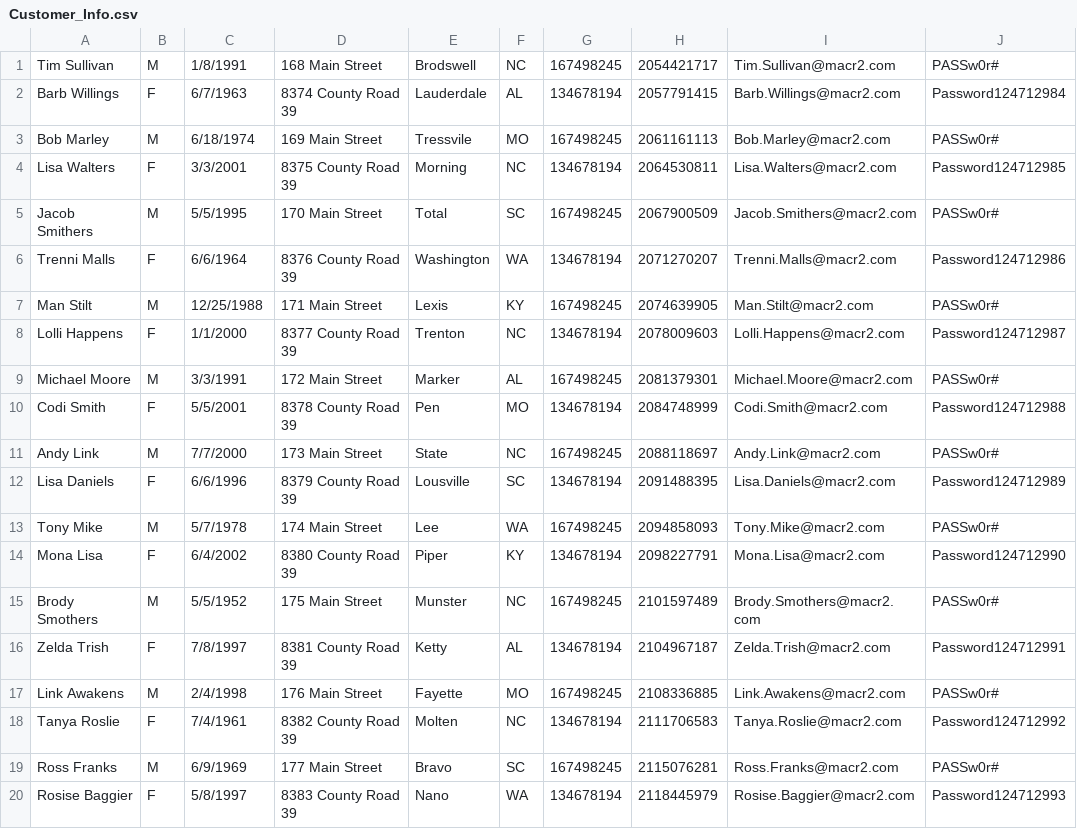
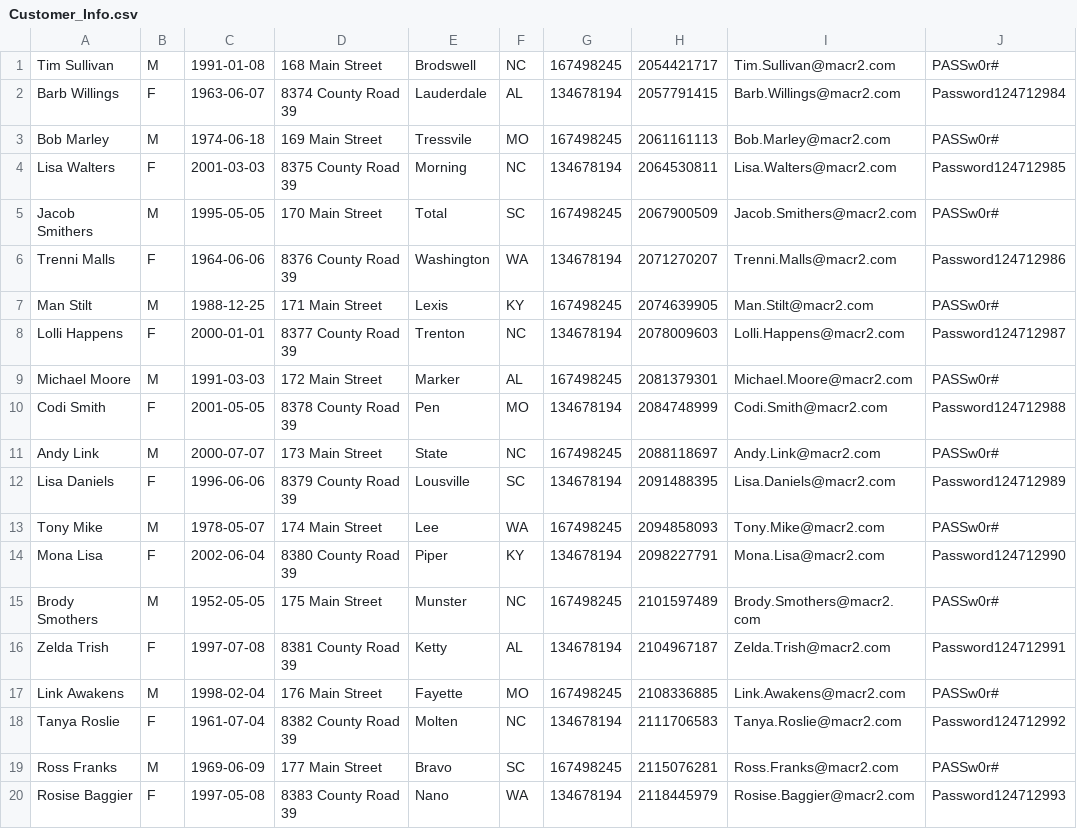
Before and after one commit to kilgoreandy/selenium-java-yt, a CSV file: resources/Customer_Info.csv, drawn as a sheet.

```diff
--- a/resources/Customer_Info.csv
+++ b/resources/Customer_Info.csv
@@ -1,20 +1,20 @@
-Tim Sullivan ,M,1/8/1991,168 Main Street,Brodswell,NC,167498245,2054421717,Tim.Sullivan@macr2.com,PASSw0r#
-Barb Willings,F,6/7/1963,8374 County Road 39,Lauderdale,AL,134678194,2057791415,Barb.Willings@macr2.com,Password124712984
-Bob Marley,M,6/18/1974,169 Main Street,Tressvile,MO,167498245,2061161113,Bob.Marley@macr2.com,PASSw0r#
-Lisa Walters,F,3/3/2001,8375 County Road 39,Morning,NC,134678194,2064530811,Lisa.Walters@macr2.com,Password124712985
-Jacob Smithers,M,5/5/1995,170 Main Street,Total,SC,167498245,2067900509,Jacob.Smithers@macr2.com,PASSw0r#
-Trenni Malls,F,6/6/1964,8376 County Road 39,Washington,WA,134678194,2071270207,Trenni.Malls@macr2.com,Password124712986
-Man Stilt,M,12/25/1988,171 Main Street,Lexis,KY,167498245,2074639905,Man.Stilt@macr2.com,PASSw0r#
-Lolli Happens,F,1/1/2000,8377 County Road 39,Trenton,NC,134678194,2078009603,Lolli.Happens@macr2.com,Password124712987
-Michael Moore,M,3/3/1991,172 Main Street,Marker,AL,167498245,2081379301,Michael.Moore@macr2.com,PASSw0r#
-Codi Smith,F,5/5/2001,8378 County Road 39,Pen,MO,134678194,2084748999,Codi.Smith@macr2.com,Password124712988
-Andy Link,M,7/7/2000,173 Main Street,State,NC,167498245,2088118697,Andy.Link@macr2.com,PASSw0r#
-Lisa Daniels,F,6/6/1996,8379 County Road 39,Lousville,SC,134678194,2091488395,Lisa.Daniels@macr2.com,Password124712989
-Tony Mike,M,5/7/1978,174 Main Street,Lee,WA,167498245,2094858093,Tony.Mike@macr2.com,PASSw0r#
-Mona Lisa,F,6/4/2002,8380 County Road 39,Piper,KY,134678194,2098227791,Mona.Lisa@macr2.com,Password124712990
-Brody Smothers,M,5/5/1952,175 Main Street,Munster,NC,167498245,2101597489,Brody.Smothers@macr2.com,PASSw0r#
-Zelda Trish,F,7/8/1997,8381 County Road 39,Ketty,AL,134678194,2104967187,Zelda.Trish@macr2.com,Password124712991
-Link Awakens,M,2/4/1998,176 Main Street,Fayette,MO,167498245,2108336885,Link.Awakens@macr2.com,PASSw0r#
-Tanya Roslie,F,7/4/1961,8382 County Road 39,Molten,NC,134678194,2111706583,Tanya.Roslie@macr2.com,Password124712992
-Ross Franks,M,6/9/1969,177 Main Street,Bravo,SC,167498245,2115076281,Ross.Franks@macr2.com,PASSw0r#
-Rosise Baggier,F,5/8/1997,8383 County Road 39,Nano,WA,134678194,2118445979,Rosise.Baggier@macr2.com,Password124712993
+Tim Sullivan ,M,1991-01-08,168 Main Street,Brodswell,NC,167498245,2054421717,Tim.Sullivan@macr2.com,PASSw0r#
+Barb Willings,F,1963-06-07,8374 County Road 39,Lauderdale,AL,134678194,2057791415,Barb.Willings@macr2.com,Password124712984
+Bob Marley,M,1974-06-18,169 Main Street,Tressvile,MO,167498245,2061161113,Bob.Marley@macr2.com,PASSw0r#
+Lisa Walters,F,2001-03-03,8375 County Road 39,Morning,NC,134678194,2064530811,Lisa.Walters@macr2.com,Password124712985
+Jacob Smithers,M,1995-05-05,170 Main Street,Total,SC,167498245,2067900509,Jacob.Smithers@macr2.com,PASSw0r#
+Trenni Malls,F,1964-06-06,8376 County Road 39,Washington,WA,134678194,2071270207,Trenni.Malls@macr2.com,Password124712986
+Man Stilt,M,1988-12-25,171 Main Street,Lexis,KY,167498245,2074639905,Man.Stilt@macr2.com,PASSw0r#
+Lolli Happens,F,2000-01-01,8377 County Road 39,Trenton,NC,134678194,2078009603,Lolli.Happens@macr2.com,Password124712987
+Michael Moore,M,1991-03-03,172 Main Street,Marker,AL,167498245,2081379301,Michael.Moore@macr2.com,PASSw0r#
+Codi Smith,F,2001-05-05,8378 County Road 39,Pen,MO,134678194,2084748999,Codi.Smith@macr2.com,Password124712988
+Andy Link,M,2000-07-07,173 Main Street,State,NC,167498245,2088118697,Andy.Link@macr2.com,PASSw0r#
+Lisa Daniels,F,1996-06-06,8379 County Road 39,Lousville,SC,134678194,2091488395,Lisa.Daniels@macr2.com,Password124712989
+Tony Mike,M,1978-05-07,174 Main Street,Lee,WA,167498245,2094858093,Tony.Mike@macr2.com,PASSw0r#
+Mona Lisa,F,2002-06-04,8380 County Road 39,Piper,KY,134678194,2098227791,Mona.Lisa@macr2.com,Password124712990
+Brody Smothers,M,1952-05-05,175 Main Street,Munster,NC,167498245,2101597489,Brody.Smothers@macr2.com,PASSw0r#
+Zelda Trish,F,1997-07-08,8381 County Road 39,Ketty,AL,134678194,2104967187,Zelda.Trish@macr2.com,Password124712991
+Link Awakens,M,1998-02-04,176 Main Street,Fayette,MO,167498245,2108336885,Link.Awakens@macr2.com,PASSw0r#
+Tanya Roslie,F,1961-07-04,8382 County Road 39,Molten,NC,134678194,2111706583,Tanya.Roslie@macr2.com,Password124712992
+Ross Franks,M,1969-06-09,177 Main Street,Bravo,SC,167498245,2115076281,Ross.Franks@macr2.com,PASSw0r#
+Rosise Baggier,F,1997-05-08,8383 County Road 39,Nano,WA,134678194,2118445979,Rosise.Baggier@macr2.com,Password124712993
```
Also changed, not shown: 3 other files.
